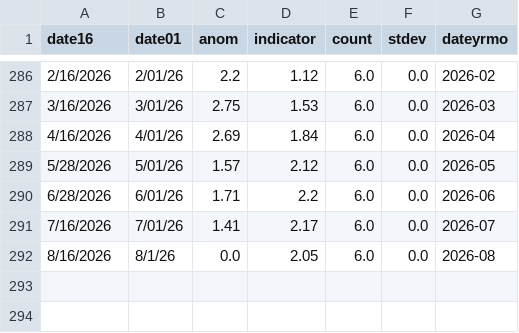
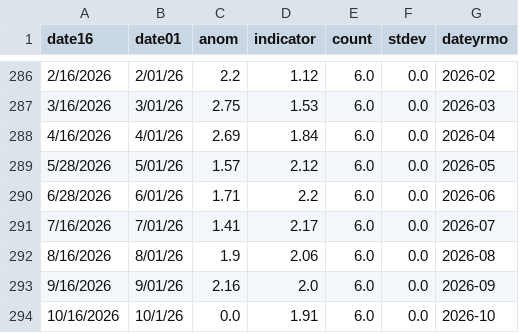
Before and after one commit to madrichardson/turtlewatch, a CSV file: data/resources/loggerhead_indx.csv, drawn as a sheet; only a part is shown, gaps mark what is left out.

```diff
--- a/data/resources/loggerhead_indx.csv
+++ b/data/resources/loggerhead_indx.csv
@@ -291,2 +291,4 @@ date16,date01,anom,indicator,count,stdev,dateyrmo
 7/16/2026,7/01/26,1.41,2.17,6.0,0.0,2026-07
-8/16/2026,8/1/26,0.0,2.05,6.0,0.0,2026-08
+8/16/2026,8/01/26,1.9,2.06,6.0,0.0,2026-08
+9/16/2026,9/01/26,2.16,2.0,6.0,0.0,2026-09
+10/16/2026,10/1/26,0.0,1.91,6.0,0.0,2026-10
```
Also changed, not shown: data/resources/ltca_closure.csv, docs/data/resources/loggerhead_indx.csv, 37 other files.
